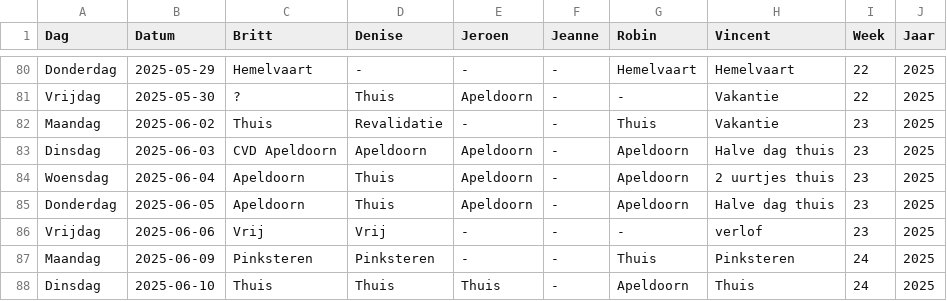
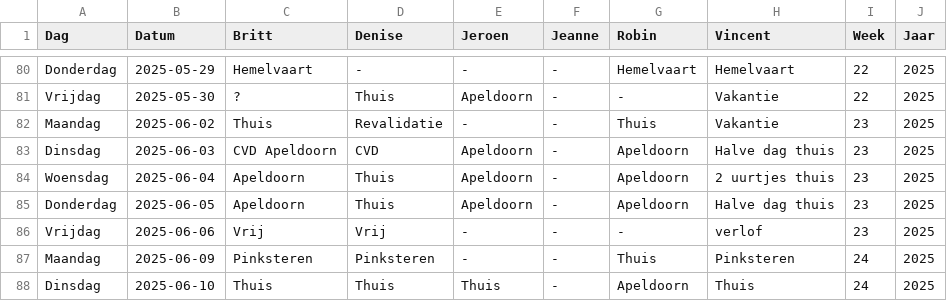
Before and after one commit to Britttvg/planning-tool, a CSV file: src/data/data_planning_dev.csv, drawn as a sheet; only a part is shown, gaps mark what is left out.

Commit message:
Update CSV src/data/data_planning_dev.csv, time 2025-06-03 09:32:07.541364

```diff
--- a/src/data/data_planning_dev.csv
+++ b/src/data/data_planning_dev.csv
@@ -82,3 +82,3 @@ Vrijdag,2025-05-30,?,Thuis,Apeldoorn,-,-,Vakantie,22,2025
 Maandag,2025-06-02,Thuis,Revalidatie,-,-,Thuis,Vakantie,23,2025
-Dinsdag,2025-06-03,CVD Apeldoorn,Apeldoorn,Apeldoorn,-,Apeldoorn,Halve dag thuis,23,2025
+Dinsdag,2025-06-03,CVD Apeldoorn,CVD,Apeldoorn,-,Apeldoorn,Halve dag thuis,23,2025
 Woensdag,2025-06-04,Apeldoorn,Thuis,Apeldoorn,-,Apeldoorn,2 uurtjes thuis,23,2025
```
